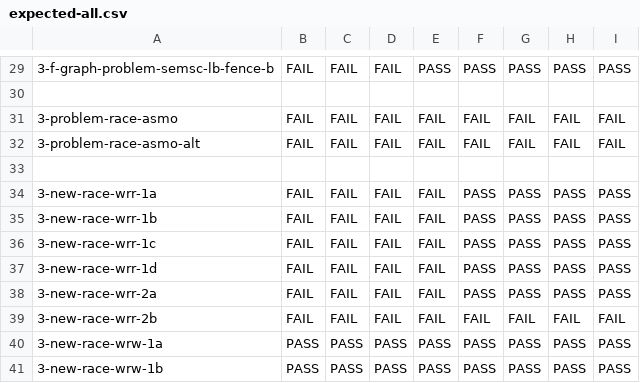
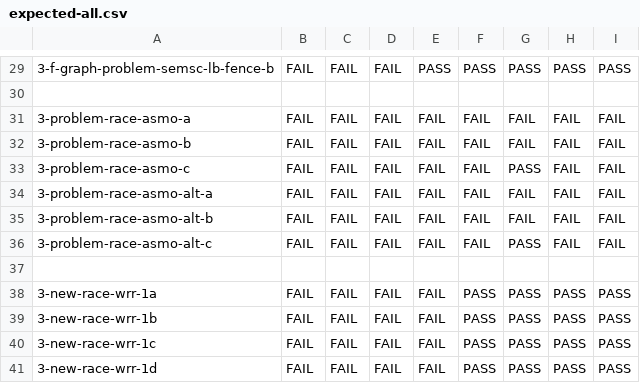
Before and after one commit to JnsGlnr/Dat3M, a CSV file: litmus/VULKAN/pvmm/expected-all.csv, drawn as a sheet; only a part is shown, gaps mark what is left out; the shorter side is filled out with more unchanged rows; addresses are those after the commit; the diff names each change by its address in the sheet, - before the commit and + after, or states it on an @@ line.

Commit message:
Alt asmo examples

```diff
--- a/litmus/VULKAN/pvmm/expected-all.csv
+++ b/litmus/VULKAN/pvmm/expected-all.csv
-A31: 3-problem-race-asmo
+A31: 3-problem-race-asmo-a
+row 32: 3-problem-race-asmo-b | FAIL | FAIL | FAIL | FAIL | FAIL | FAIL | FAIL | FAIL
+row 33: 3-problem-race-asmo-c | FAIL | FAIL | FAIL | FAIL | FAIL | PASS | FAIL | FAIL
-A34: 3-problem-race-asmo-alt
+A34: 3-problem-race-asmo-alt-a
+row 35: 3-problem-race-asmo-alt-b | FAIL | FAIL | FAIL | FAIL | FAIL | FAIL | FAIL | FAIL
+row 36: 3-problem-race-asmo-alt-c | FAIL | FAIL | FAIL | FAIL | FAIL | PASS | FAIL | FAIL
```
Also changed, not shown: litmus/VULKAN/pvmm/expected-races-all.csv, 6 other files.
